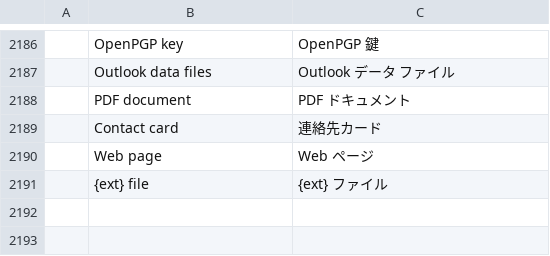
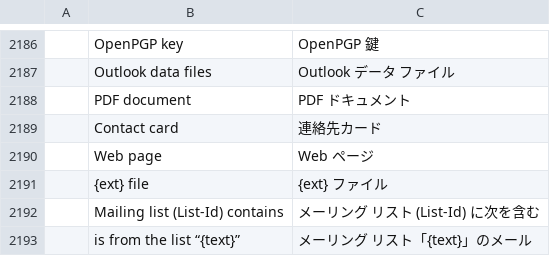
Before and after one commit to ZIDAN44/mailcraft, a TSV file: crates/ui-egui/src/i18n/ja.tsv, drawn as a sheet; only a part is shown, gaps mark what is left out; the diff names each change by its address in the sheet, - before the commit and + after, or states it on an @@ line.

Commit message:
Rules: one for a mailing list, by its List-Id (#288)
A rule could tell list mail from other mail, not one list from
another. A message's List-Id (RFC 2919: a name and the list's id) is
kept with it now, on one line and capped, and a rule's condition
"Mailing list (List-Id) contains" matches it, its id or its name, in
any case. MailCraft's own rules run it on the list; a Sieve server's
rules are written `header :contains "list-id" …`; an Exchange server's
can't test one header, so it isn't offered for them, nor for mail you
send. Any other header isn't looked at yet: the message list's entries
don't keep them (gap 28).

Tests: a summary keeps List-Id unfolded and capped; the condition
matches by id and by name, in any case, not another list's or a
message from no list; it's written as Sieve; the rule editor shows and
saves it. Real Dovecot 2.4.1 (Pigeonhole): the rule compiled and kept
with two others. Looked at on Windows 11: the editor's When mail list
has it, and its text box.

```diff
--- a/crates/ui-egui/src/i18n/ja.tsv
+++ b/crates/ui-egui/src/i18n/ja.tsv
+row 2192:  | Mailing list (List-Id) contains | メーリング リスト (List-Id) に次を含む
+row 2193:  | is from the list “{text}” | メーリング リスト「{text}」のメール
```
Also changed, not shown: crates/ui-egui/src/i18n/ar.tsv, crates/ui-egui/src/i18n/he.tsv, 26 other files.
